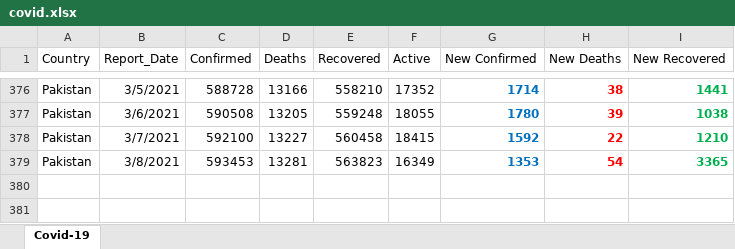
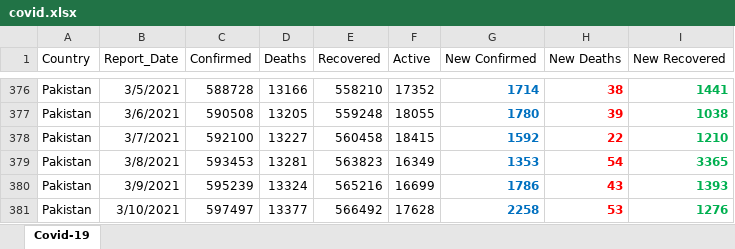
Before and after one commit to abdulbarimalik/COVID-19-Pakistan, an Excel workbook: covid.xlsx, sheet Covid-19, drawn as a sheet; only a part is shown, gaps mark what is left out; values as stored, in another font and other column widths than the file's, no borders; the diff names each change by its address in the sheet, - before the commit and + after, or states it on an @@ line.

Commit message:
covid-19 update march 11

```diff
--- a/covid.xlsx (sheet Covid-19)
+++ b/covid.xlsx (sheet Covid-19)
+row 380: Pakistan | 3/9/2021 | 595239 | 13324 | 565216 | 16699 | 1786 | 43 | 1393
+row 381: Pakistan | 3/10/2021 | 597497 | 13377 | 566492 | 17628 | 2258 | 53 | 1276
```
Also changed, not shown: COVID-19_DATA.xlsx, 2 other files.
